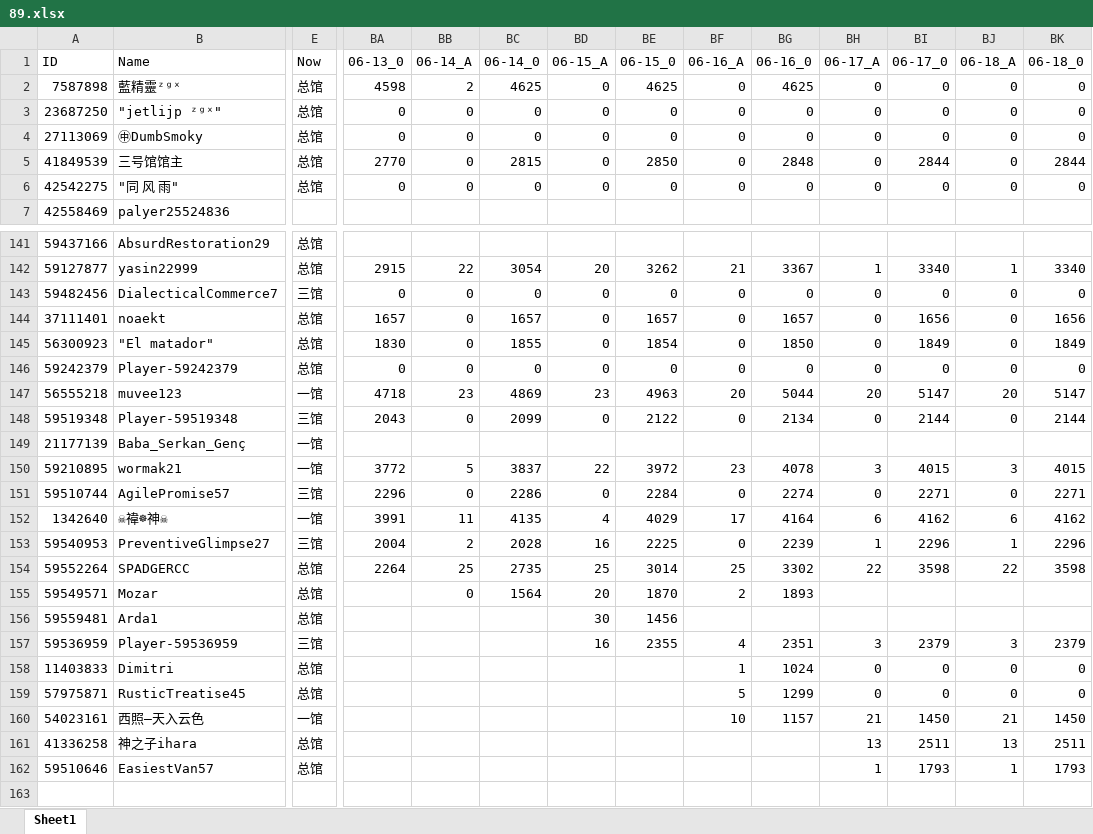
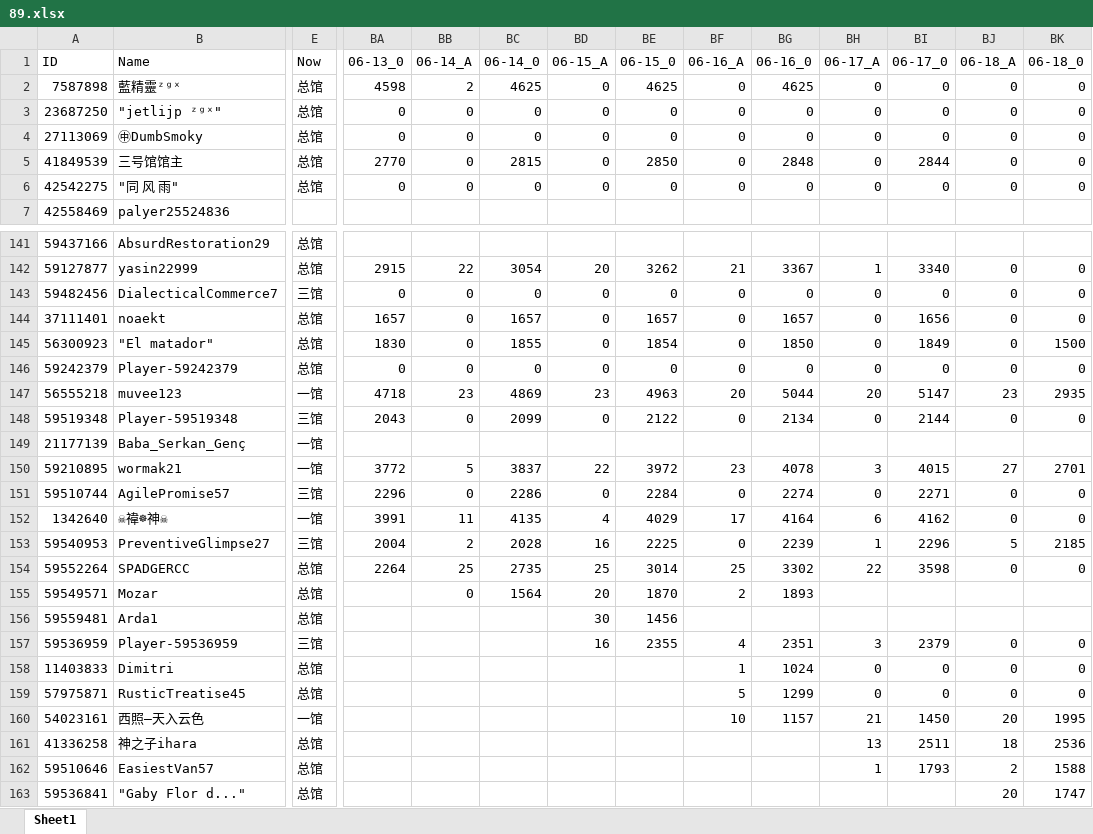
Before and after one commit to CTWYouYu/ZGX_Public, an Excel workbook: Season_Attack/89.xlsx, sheet Sheet1, drawn as a sheet; only a part is shown, gaps mark what is left out; values as stored, in another font and other column widths than the file's, no cell formats; rows hold the shown columns only; the diff covers the shown part only; the diff names each change by its address in the sheet, - before the commit and + after, or states it on an @@ line.

```diff
--- a/Season_Attack/89.xlsx (sheet Sheet1)
+++ b/Season_Attack/89.xlsx (sheet Sheet1)
-BK5 (06-18_0): 2844
+BK5 (06-18_0): 0
-BJ142 (06-18_A): 1
+BJ142 (06-18_A): 0
-BK142 (06-18_0): 3340
+BK142 (06-18_0): 0
-BK144 (06-18_0): 1656
+BK144 (06-18_0): 0
-BK145 (06-18_0): 1849
+BK145 (06-18_0): 1500
-BJ147 (06-18_A): 20
+BJ147 (06-18_A): 23
-BK147 (06-18_0): 5147
+BK147 (06-18_0): 2935
-BK148 (06-18_0): 2144
+BK148 (06-18_0): 0
-BJ150 (06-18_A): 3
+BJ150 (06-18_A): 27
-BK150 (06-18_0): 4015
+BK150 (06-18_0): 2701
-BK151 (06-18_0): 2271
+BK151 (06-18_0): 0
-BJ152 (06-18_A): 6
+BJ152 (06-18_A): 0
-BK152 (06-18_0): 4162
+BK152 (06-18_0): 0
-BJ153 (06-18_A): 1
+BJ153 (06-18_A): 5
-BK153 (06-18_0): 2296
+BK153 (06-18_0): 2185
-BJ154 (06-18_A): 22
+BJ154 (06-18_A): 0
-BK154 (06-18_0): 3598
+BK154 (06-18_0): 0
-BJ157 (06-18_A): 3
+BJ157 (06-18_A): 0
-BK157 (06-18_0): 2379
+BK157 (06-18_0): 0
-BJ160 (06-18_A): 21
+BJ160 (06-18_A): 20
-BK160 (06-18_0): 1450
+BK160 (06-18_0): 1995
-BJ161 (06-18_A): 13
+BJ161 (06-18_A): 18
-BK161 (06-18_0): 2511
+BK161 (06-18_0): 2536
-BJ162 (06-18_A): 1
+BJ162 (06-18_A): 2
-BK162 (06-18_0): 1793
+BK162 (06-18_0): 1588
+row 163: 59536841 | "Gaby Flor d..." | 总馆 |  |  |  |  |  |  |  |  |  | 20 | 1747
```
Also changed, not shown: 74 edited cells elsewhere in this sheet, cell formats, Season_Trophies/81.xlsx, Season_Trophies/82.xlsx, 7 other files.
